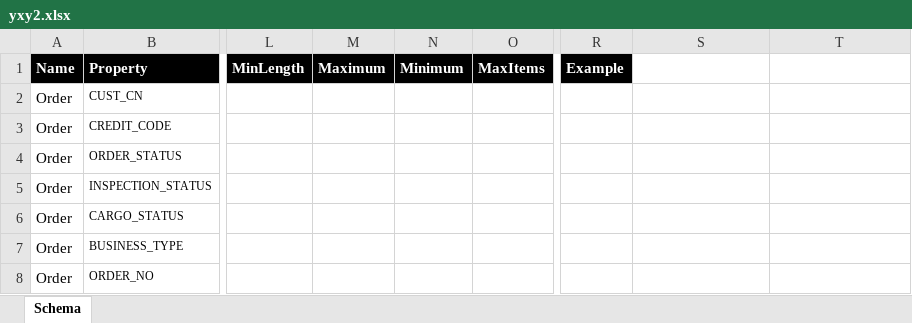
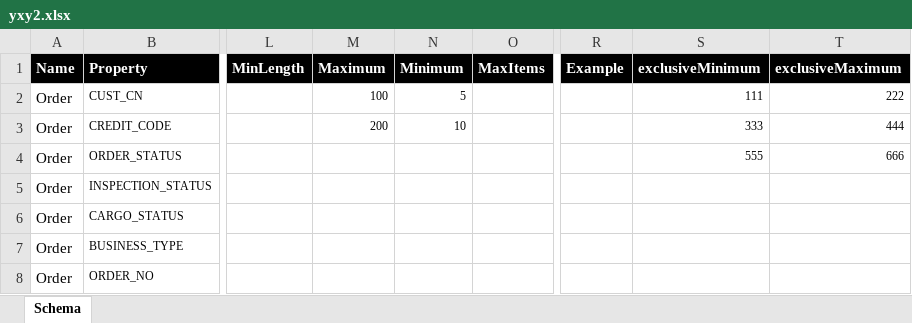
Before and after one commit to 3930615/excel2jsonschema, an Excel workbook: example/yxy2.xlsx, sheet Schema, drawn as a sheet; only a part is shown, gaps mark what is left out; values as stored, in another font and other column widths than the file's, no borders; the diff names each change by its address in the sheet, - before the commit and + after, or states it on an @@ line.

Commit message:
支持exclusiveMinimum、exclusiveMaximum字段

```diff
--- a/example/yxy2.xlsx (sheet Schema)
+++ b/example/yxy2.xlsx (sheet Schema)
-S1: (empty)
+S1: exclusiveMinimum
-S1:T1 fill: none
+S1:T1 fill: #000000
-T1: (empty)
+T1: exclusiveMaximum
-M2 (Maximum): (empty)
+M2 (Maximum): 100
-N2 (Minimum): (empty)
+N2 (Minimum): 5
-S2 (exclusiveMinimum): (empty)
+S2 (exclusiveMinimum): 111
-T2 (exclusiveMaximum): (empty)
+T2 (exclusiveMaximum): 222
-M3 (Maximum): (empty)
+M3 (Maximum): 200
-N3 (Minimum): (empty)
+N3 (Minimum): 10
-S3 (exclusiveMinimum): (empty)
+S3 (exclusiveMinimum): 333
-T3 (exclusiveMaximum): (empty)
+T3 (exclusiveMaximum): 444
-S4 (exclusiveMinimum): (empty)
+S4 (exclusiveMinimum): 555
-T4 (exclusiveMaximum): (empty)
+T4 (exclusiveMaximum): 666
```
Also changed, not shown: 1 other file.
